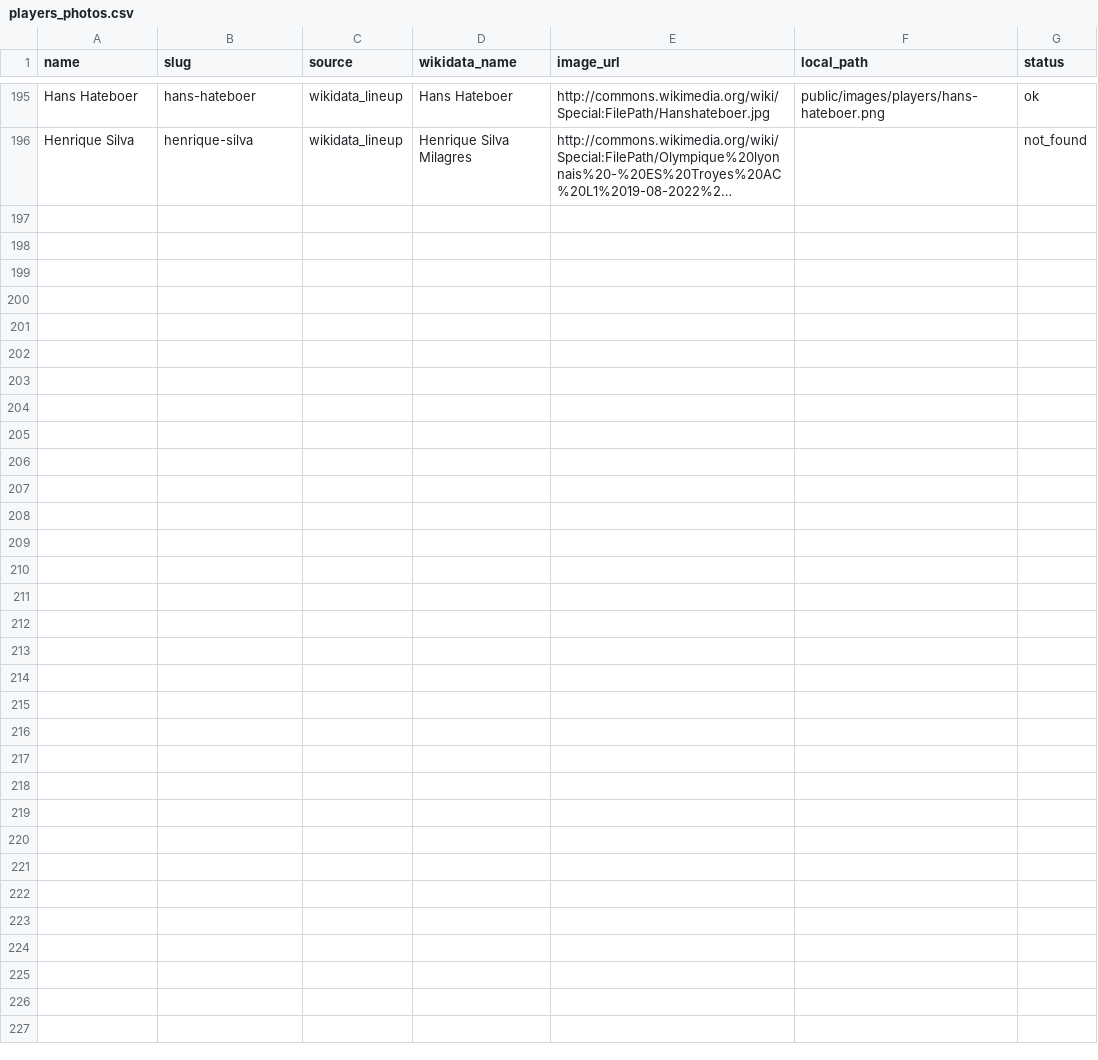
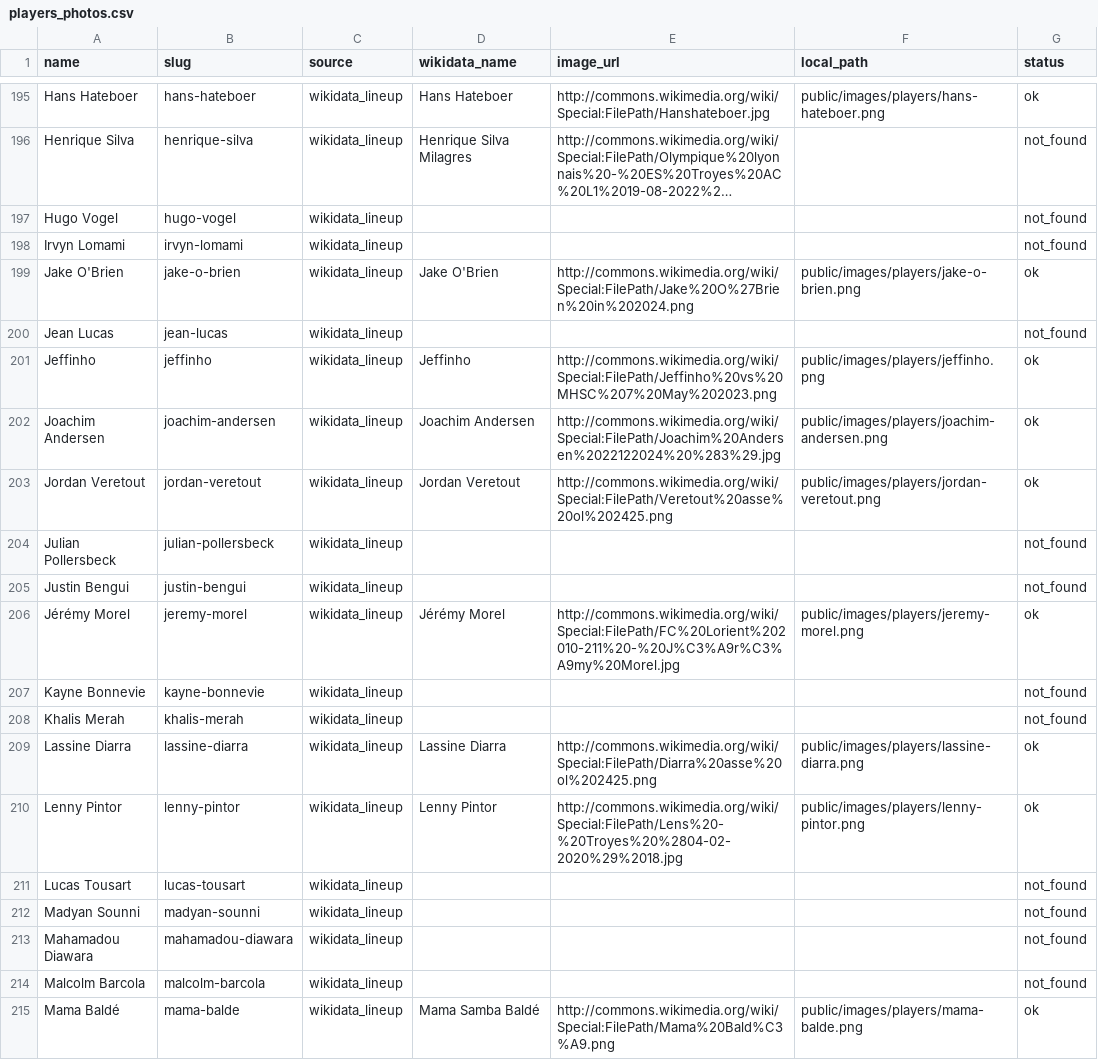
Before and after one commit to Naeldajani/OL_Project, a CSV file: data-research/csv/players_photos.csv, drawn as a sheet; only a part is shown, gaps mark what is left out; long unchanged cells end in …; the diff covers the shown part only; the diff names each change by its address in the sheet, - before the commit and + after, or states it on an @@ line.

```diff
--- a/data-research/csv/players_photos.csv
+++ b/data-research/csv/players_photos.csv
+row 197: Hugo Vogel | hugo-vogel | wikidata_lineup |  |  |  | not_found
+row 198: Irvyn Lomami | irvyn-lomami | wikidata_lineup |  |  |  | not_found
+row 199: Jake O'Brien | jake-o-brien | wikidata_lineup | Jake O'Brien | http://commons.wikimedia.org/wiki/Special:FilePath/Jake%20O%27Brien%20in%202024.png | public/images/players/jake-o-brien.png | ok
+row 200: Jean Lucas | jean-lucas | wikidata_lineup |  |  |  | not_found
+row 201: Jeffinho | jeffinho | wikidata_lineup | Jeffinho | http://commons.wikimedia.org/wiki/Special:FilePath/Jeffinho%20vs%20MHSC%207%20May%202023.png | public/images/players/jeffinho.png | ok
+row 202: Joachim Andersen | joachim-andersen | wikidata_lineup | Joachim Andersen | http://commons.wikimedia.org/wiki/Special:FilePath/Joachim%20Andersen%2022122024%20%283%29.jpg | public/images/players/joachim-andersen.png | ok
+row 203: Jordan Veretout | jordan-veretout | wikidata_lineup | Jordan Veretout | http://commons.wikimedia.org/wiki/Special:FilePath/Veretout%20asse%20ol%202425.png | public/images/players/jordan-veretout.png | ok
+row 204: Julian Pollersbeck | julian-pollersbeck | wikidata_lineup |  |  |  | not_found
+row 205: Justin Bengui | justin-bengui | wikidata_lineup |  |  |  | not_found
+row 206: Jérémy Morel | jeremy-morel | wikidata_lineup | Jérémy Morel | http://commons.wikimedia.org/wiki/Special:FilePath/FC%20Lorient%202010-211%20-%20J%C3%A9r%C3%A9my%20Morel.jpg | public/images/players/jeremy-morel.png | ok
+row 207: Kayne Bonnevie | kayne-bonnevie | wikidata_lineup |  |  |  | not_found
+row 208: Khalis Merah | khalis-merah | wikidata_lineup |  |  |  | not_found
+row 209: Lassine Diarra | lassine-diarra | wikidata_lineup | Lassine Diarra | http://commons.wikimedia.org/wiki/Special:FilePath/Diarra%20asse%20ol%202425.png | public/images/players/lassine-diarra.png | ok
+row 210: Lenny Pintor | lenny-pintor | wikidata_lineup | Lenny Pintor | http://commons.wikimedia.org/wiki/Special:FilePath/Lens%20-%20Troyes%20%2804-02-2020%29%2018.jpg | public/images/players/lenny-pintor.png | ok
+row 211: Lucas Tousart | lucas-tousart | wikidata_lineup |  |  |  | not_found
+row 212: Madyan Sounni | madyan-sounni | wikidata_lineup |  |  |  | not_found
+row 213: Mahamadou Diawara | mahamadou-diawara | wikidata_lineup |  |  |  | not_found
+row 214: Malcolm Barcola | malcolm-barcola | wikidata_lineup |  |  |  | not_found
+row 215: Mama Baldé | mama-balde | wikidata_lineup | Mama Samba Baldé | http://commons.wikimedia.org/wiki/Special:FilePath/Mama%20Bald%C3%A9.png | public/images/players/mama-balde.png | ok
```
Also changed, not shown: 14 added rows elsewhere in this file, 21 other files.
